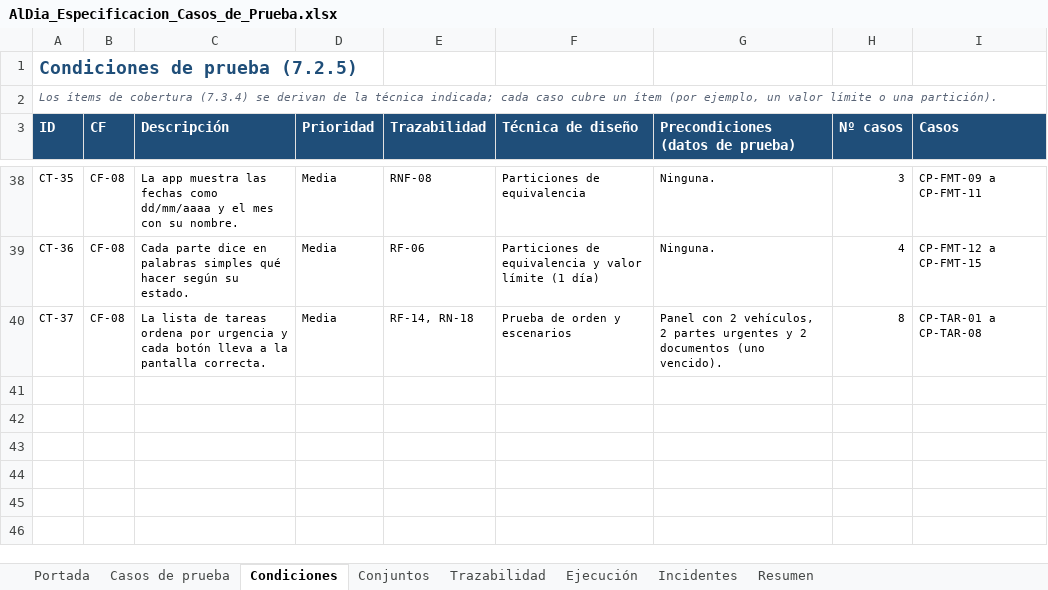
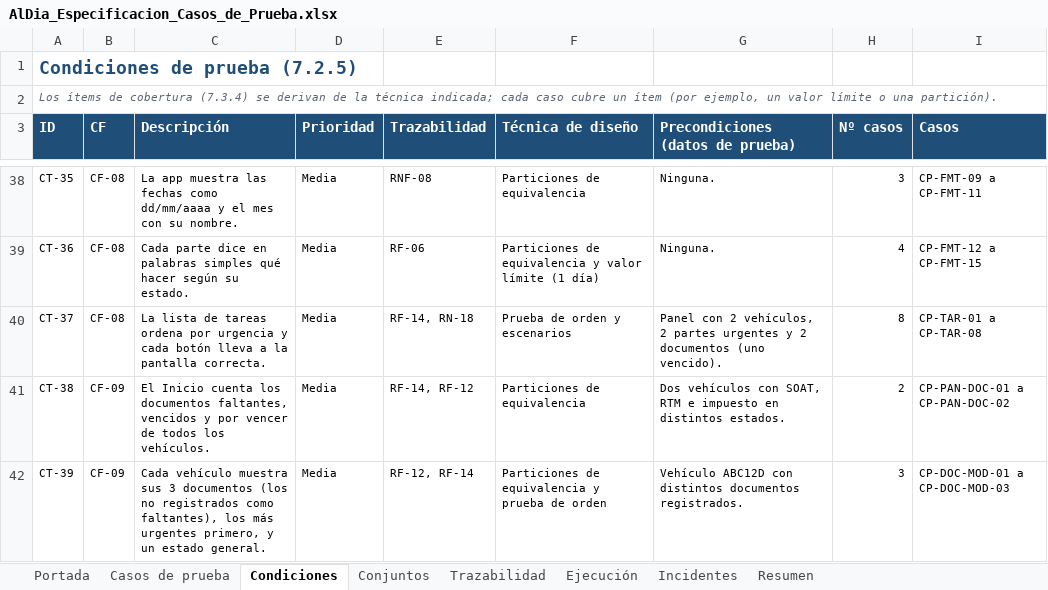
Before and after one commit to santiagohigueraorj12-dev/AlDia_PY, an Excel workbook: docs/pruebas/AlDia_Especificacion_Casos_de_Prueba.xlsx, sheet Condiciones, drawn as a sheet; only a part is shown, gaps mark what is left out; values as stored, in another font and other column widths than the file's, no borders; the diff names each change by its address in the sheet, - before the commit and + after, or states it on an @@ line.

Commit message:
Entregables actualizados con los cambios del 17 y 18 de noviembre: pestaña Docs, línea y modelo, estructuraBD y 155 pruebas

```diff
--- a/docs/pruebas/AlDia_Especificacion_Casos_de_Prueba.xlsx (sheet Condiciones)
+++ b/docs/pruebas/AlDia_Especificacion_Casos_de_Prueba.xlsx (sheet Condiciones)
+row 41: CT-38 | CF-09 | El Inicio cuenta los documentos faltantes, vencidos y por vencer de todos los vehículos. | Media | RF-14, RF-12 | Particiones de equivalencia | Dos vehículos con SOAT, RTM e impuesto en distintos estados. | 2 | CP-PAN-DOC-01 a CP-PAN-DOC-02
+row 42: CT-39 | CF-09 | Cada vehículo muestra sus 3 documentos (los no registrados como faltantes), los más urgentes primero, y un estado general. | Media | RF-12, RF-14 | Particiones de equivalencia y prueba de orden | Vehículo ABC12D con distintos documentos registrados. | 3 | CP-DOC-MOD-01 a CP-DOC-MOD-03
```
Also changed, not shown: sheet Casos de prueba, sheet Trazabilidad, sheet Resumen, sheet Ejecución, sheet Conjuntos, sheet Portada, 15 other files.
